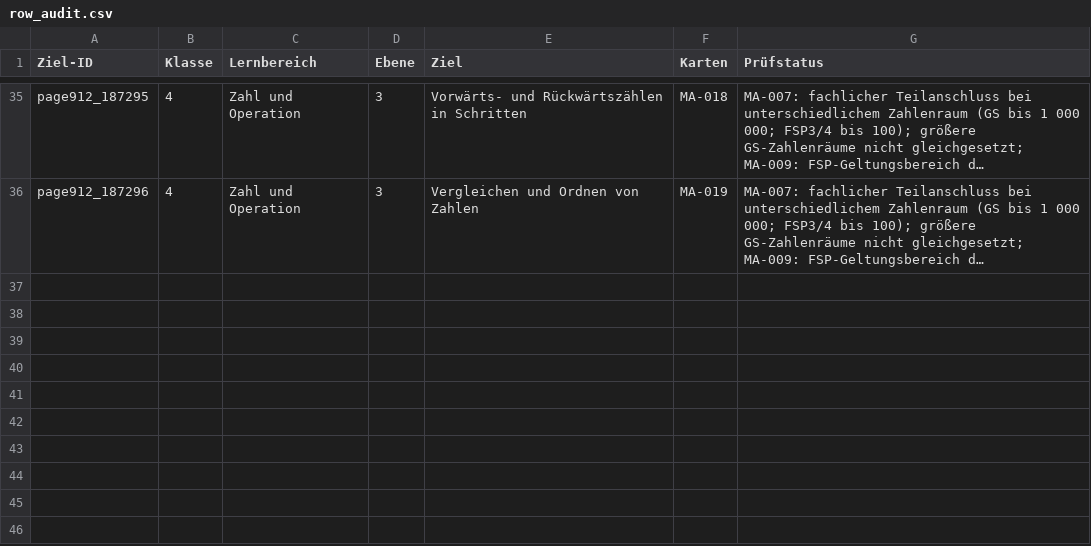
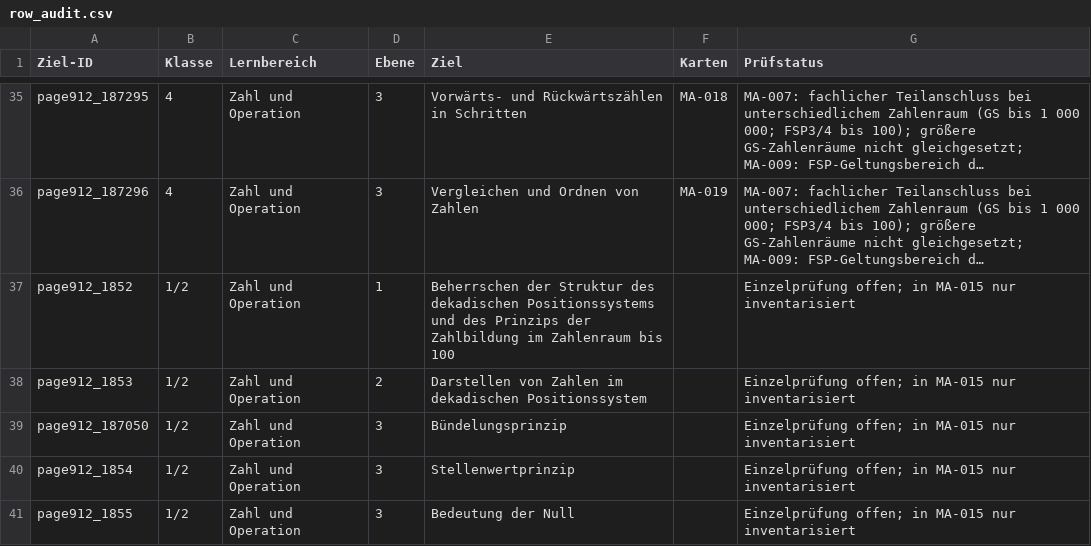
Before and after one commit to geafaellt/LernzielKompass, a CSV file: curriculum/mathematik/row_audit.csv, drawn as a sheet; only a part is shown, gaps mark what is left out; long unchanged cells end in …; the diff covers the shown part only; the diff names each change by its address in the sheet, - before the commit and + after, or states it on an @@ line.

Commit message:
Review bounded mathematical language and inventory next place-value block (MA-015, app 1.319)

```diff
--- a/curriculum/mathematik/row_audit.csv
+++ b/curriculum/mathematik/row_audit.csv
+row 37: page912_1852 | 1/2 | Zahl und Operation | 1 | Beherrschen der Struktur des dekadischen Positionssystems und des Prinzips der Zahlbildung im Zahlenraum bis 100 |  | Einzelprüfung offen; in MA-015 nur inventarisiert
+row 38: page912_1853 | 1/2 | Zahl und Operation | 2 | Darstellen von Zahlen im dekadischen Positionssystem |  | Einzelprüfung offen; in MA-015 nur inventarisiert
+row 39: page912_187050 | 1/2 | Zahl und Operation | 3 | Bündelungsprinzip |  | Einzelprüfung offen; in MA-015 nur inventarisiert
+row 40: page912_1854 | 1/2 | Zahl und Operation | 3 | Stellenwertprinzip |  | Einzelprüfung offen; in MA-015 nur inventarisiert
+row 41: page912_1855 | 1/2 | Zahl und Operation | 3 | Bedeutung der Null |  | Einzelprüfung offen; in MA-015 nur inventarisiert
```
Also changed, not shown: 4 added rows and 4 edited cells elsewhere in this file, 7 other files.
